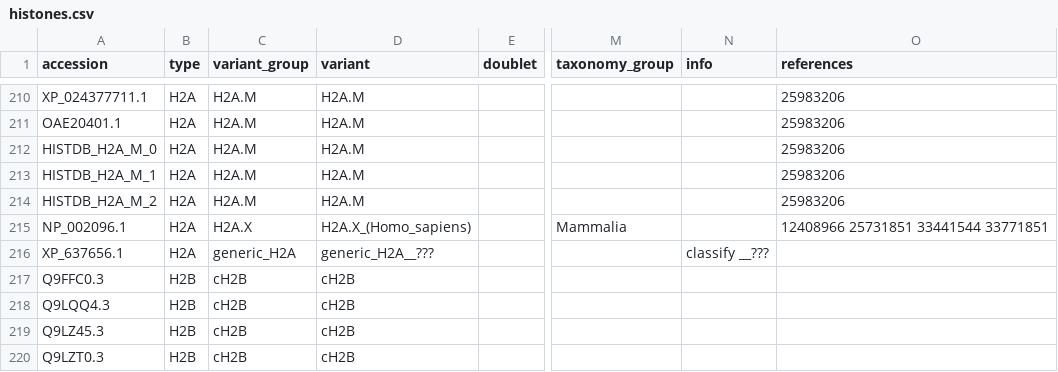
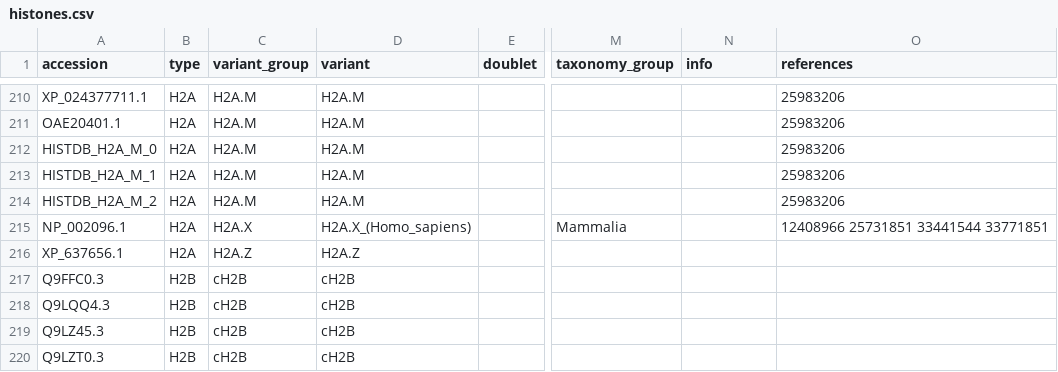
Before and after one commit to v-kulikov1/histonedb_Vladimir, a CSV file: CURATED_SET/histones.csv, drawn as a sheet; only a part is shown, gaps mark what is left out; the diff names each change by its address in the sheet, - before the commit and + after, or states it on an @@ line.

Commit message:
Classified sequence XP_637656

```diff
--- a/CURATED_SET/histones.csv
+++ b/CURATED_SET/histones.csv
-C216 (variant_group): generic_H2A
+C216 (variant_group): H2A.Z
-D216 (variant): generic_H2A__???
+D216 (variant): H2A.Z
-N216 (info): classify __???
+N216 (info): (empty)
```
